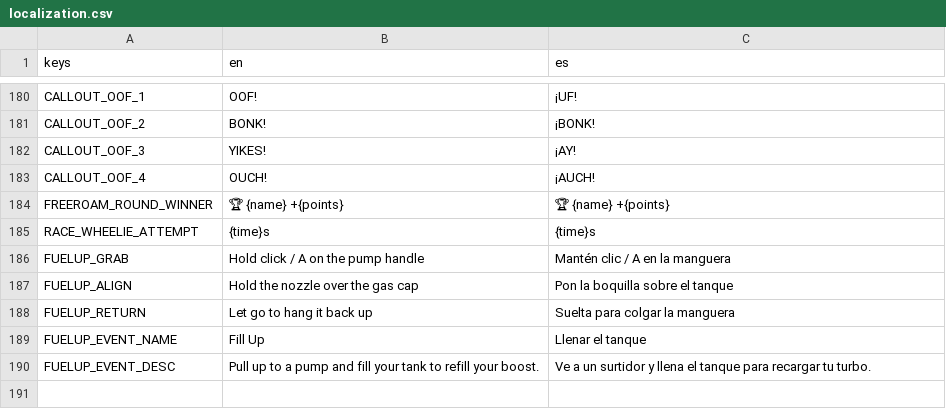
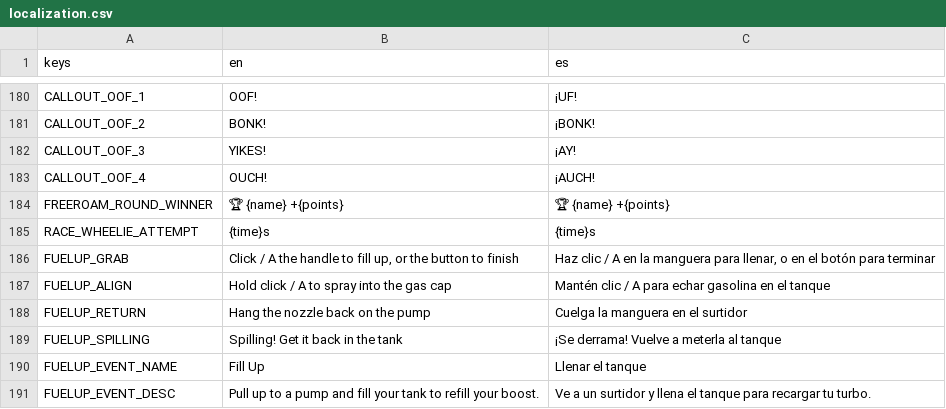
Before and after one commit to ssebs/DankNooner, a CSV file: v2/localization/localization.csv, drawn as a sheet; only a part is shown, gaps mark what is left out.

Commit message:
add some penalty to the fill up minigame

```diff
--- a/v2/localization/localization.csv
+++ b/v2/localization/localization.csv
@@ -185,5 +185,6 @@ FREEROAM_ROUND_WINNER,"🏆 {name} +{points}","🏆 {name} +{points}"
 RACE_WHEELIE_ATTEMPT,"{time}s","{time}s"
-FUELUP_GRAB,"Hold click / A on the pump handle","Mantén clic / A en la manguera"
-FUELUP_ALIGN,"Hold the nozzle over the gas cap","Pon la boquilla sobre el tanque"
-FUELUP_RETURN,"Let go to hang it back up","Suelta para colgar la manguera"
+FUELUP_GRAB,"Click / A the handle to fill up, or the button to finish","Haz clic / A en la manguera para llenar, o en el botón para terminar"
+FUELUP_ALIGN,"Hold click / A to spray into the gas cap","Mantén clic / A para echar gasolina en el tanque"
+FUELUP_RETURN,"Hang the nozzle back on the pump","Cuelga la manguera en el surtidor"
+FUELUP_SPILLING,"Spilling! Get it back in the tank","¡Se derrama! Vuelve a meterla al tanque"
 FUELUP_EVENT_NAME,"Fill Up","Llenar el tanque"
```
Also changed, not shown: 19 other files.
